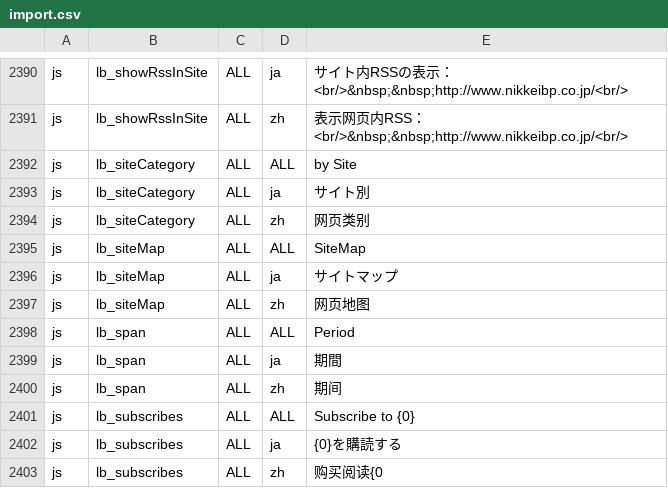
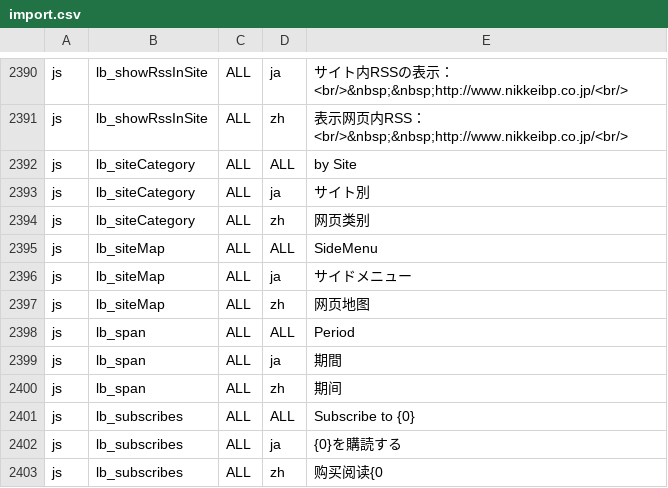
Before and after one commit to vineet0208/infoscoop, a CSV file: src/initdb/data/i18n/import.csv, drawn as a sheet; only a part is shown, gaps mark what is left out.

Commit message:
Fixes issue 374

```diff
--- a/src/initdb/data/i18n/import.csv
+++ b/src/initdb/data/i18n/import.csv
@@ -2394,4 +2394,4 @@
 "js","lb_siteCategory","ALL","zh","网页类别"
-"js","lb_siteMap","ALL","ALL","SiteMap"
-"js","lb_siteMap","ALL","ja","サイトマップ"
+"js","lb_siteMap","ALL","ALL","SideMenu"
+"js","lb_siteMap","ALL","ja","サイドメニュー"
 "js","lb_siteMap","ALL","zh","网页地图"
```
